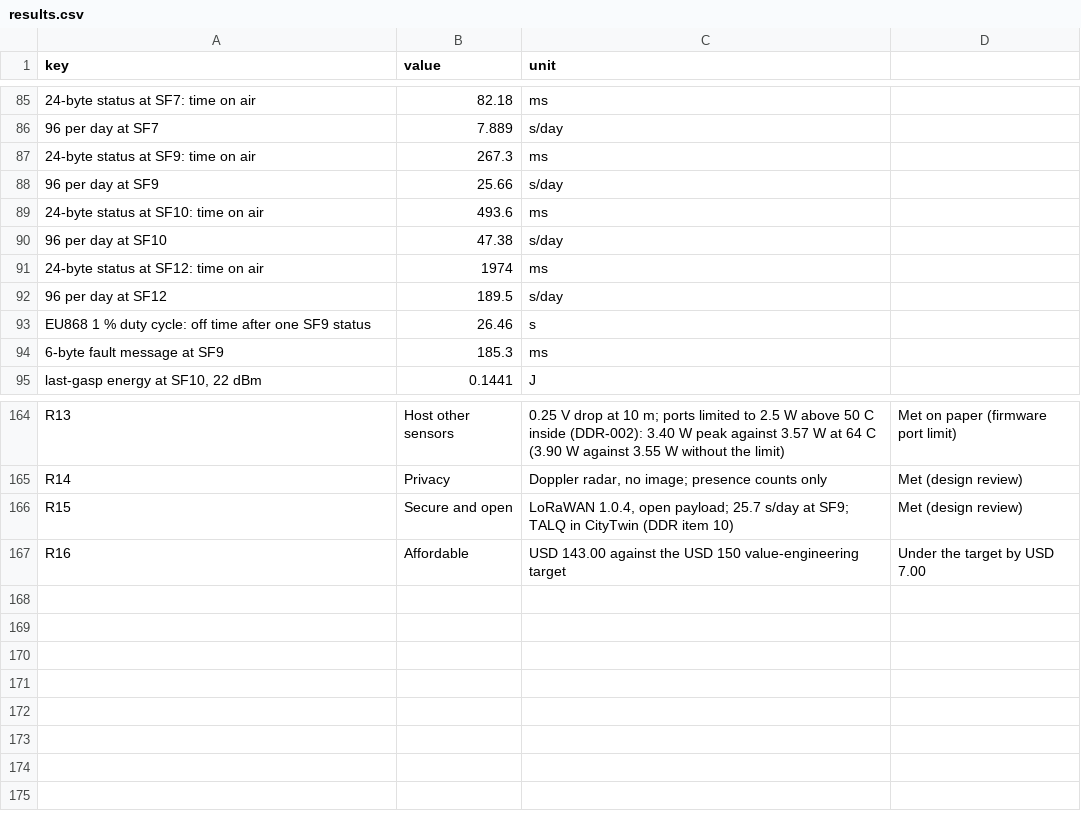
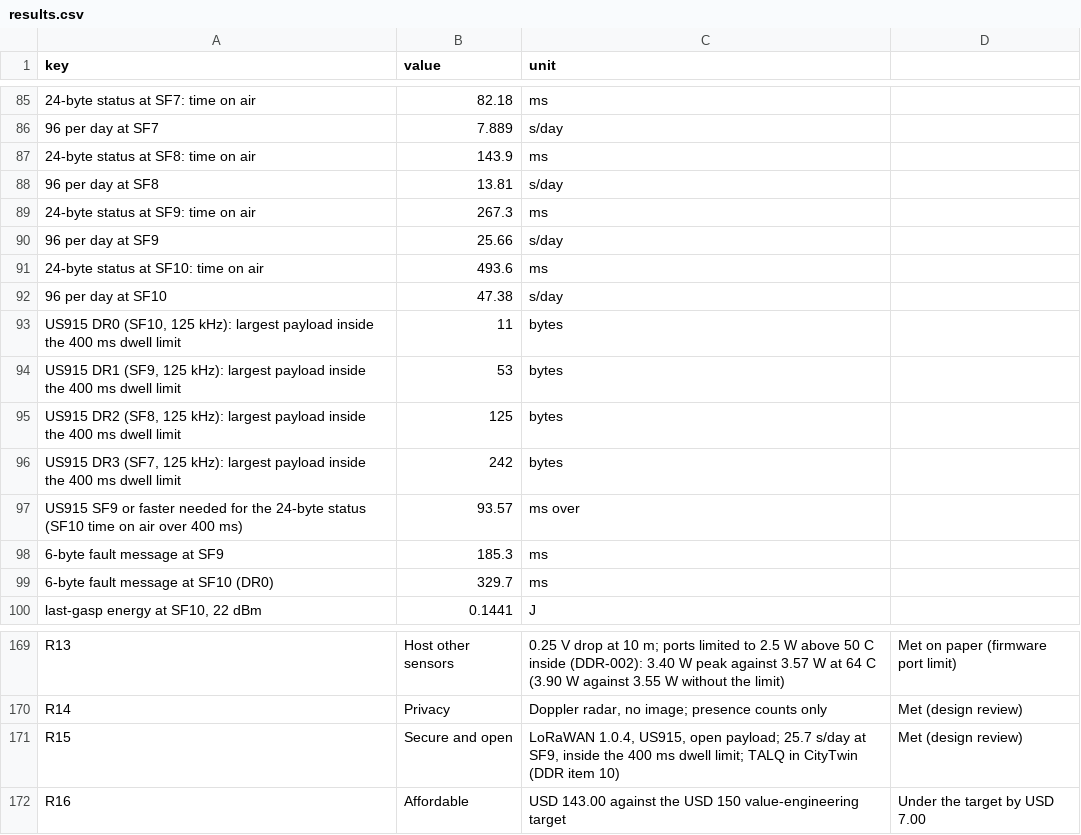
Before and after one commit to BoujeeEnjinia1701/lampnode, a CSV file: docs/04-calcs/results.csv, drawn as a sheet; only a part is shown, gaps mark what is left out; removed rows and columns are numbered as before the commit, all else as after; the diff names each change by its address in the sheet, - before the commit and + after, or states it on an @@ line.

```diff
--- a/docs/04-calcs/results.csv
+++ b/docs/04-calcs/results.csv
+row 87: 24-byte status at SF8: time on air | 143.9 | ms
+row 88: 96 per day at SF8 | 13.81 | s/day
-row 91: 24-byte status at SF12: time on air | 1974 | ms
-row 92: 96 per day at SF12 | 189.5 | s/day
-row 93: EU868 1 % duty cycle: off time after one SF9 status | 26.46 | s
+row 93: US915 DR0 (SF10, 125 kHz): largest payload inside the 400 ms dwell limit | 11 | bytes
+row 94: US915 DR1 (SF9, 125 kHz): largest payload inside the 400 ms dwell limit | 53 | bytes
+row 95: US915 DR2 (SF8, 125 kHz): largest payload inside the 400 ms dwell limit | 125 | bytes
+row 96: US915 DR3 (SF7, 125 kHz): largest payload inside the 400 ms dwell limit | 242 | bytes
+row 97: US915 SF9 or faster needed for the 24-byte status (SF10 time on air over 400 ms) | 93.57 | ms over
+row 99: 6-byte fault message at SF10 (DR0) | 329.7 | ms
-C171 (unit): LoRaWAN 1.0.4, open payload; 25.7 s/day at SF9; TALQ in…
+C171 (unit): LoRaWAN 1.0.4, US915, open payload; 25.7 s/day at SF9, inside the 400 ms dwell limit; TALQ in…
```
Also changed, not shown: bom/bom.csv, 39 other files.
